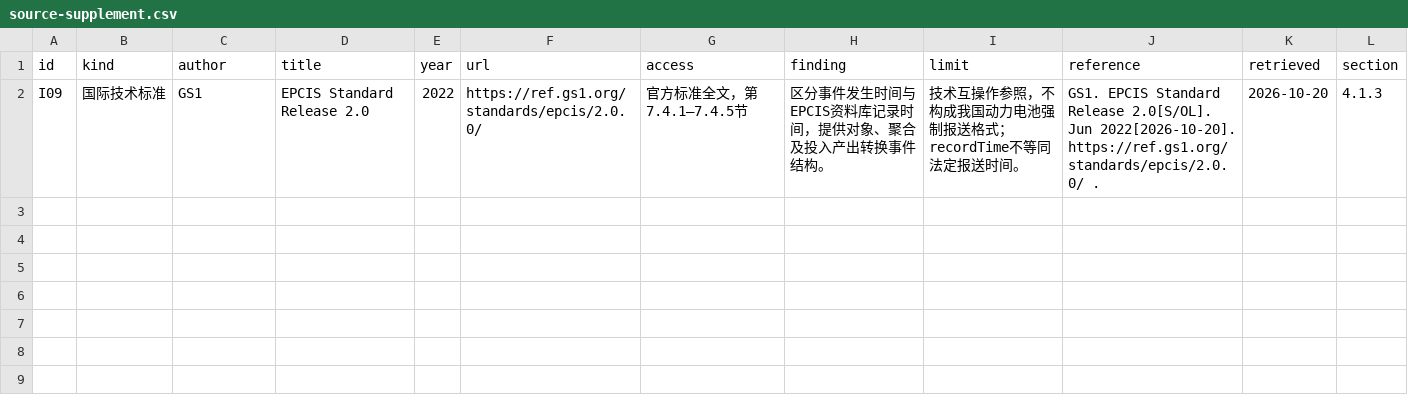
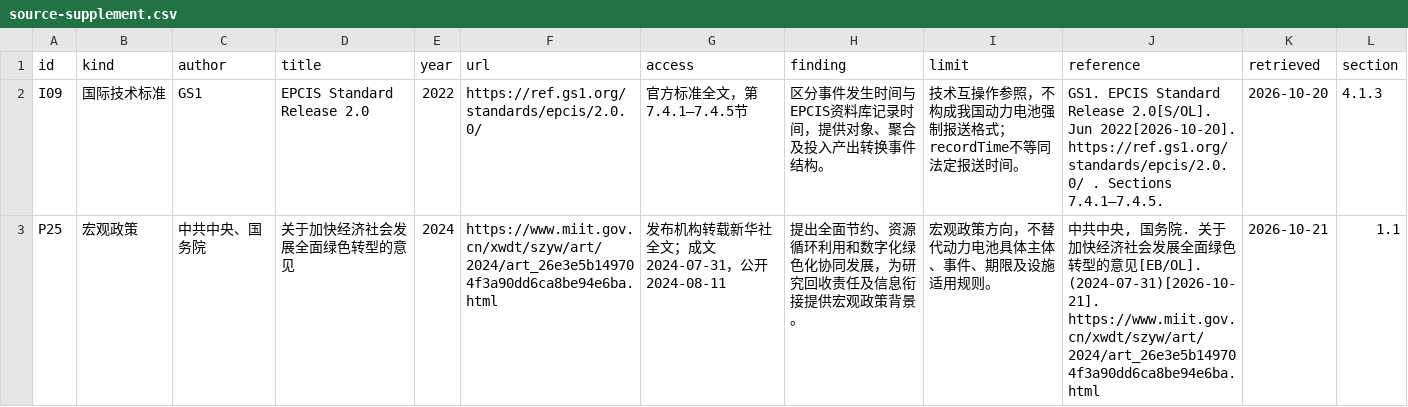
Before and after one commit to SSS-SKS/-, a CSV file: data/source-supplement.csv, drawn as a sheet.

```diff
--- a/data/source-supplement.csv
+++ b/data/source-supplement.csv
@@ -1,2 +1,3 @@
 id,kind,author,title,year,url,access,finding,limit,reference,retrieved,section
-I09,国际技术标准,GS1,EPCIS Standard Release 2.0,2022,https://ref.gs1.org/standards/epcis/2.0.0/,官方标准全文，第7.4.1—7.4.5节,区分事件发生时间与EPCIS资料库记录时间，提供对象、聚合及投入产出转换事件结构。,技术互操作参照，不构成我国动力电池强制报送格式；recordTime不等同法定报送时间。,GS1. EPCIS Standard Release 2.0[S/OL]. Jun 2022[2026-10-20]. https://ref.gs1.org/standards/epcis/2.0.0/ .,2026-10-20,4.1.3
+I09,国际技术标准,GS1,EPCIS Standard Release 2.0,2022,https://ref.gs1.org/standards/epcis/2.0.0/,官方标准全文，第7.4.1—7.4.5节,区分事件发生时间与EPCIS资料库记录时间，提供对象、聚合及投入产出转换事件结构。,技术互操作参照，不构成我国动力电池强制报送格式；recordTime不等同法定报送时间。,GS1. EPCIS Standard Release 2.0[S/OL]. Jun 2022[2026-10-20]. https://ref.gs1.org/standards/epcis/2.0.0/ . Sections 7.4.1—7.4.5.,2026-10-20,4.1.3
+P25,宏观政策,中共中央、国务院,关于加快经济社会发展全面绿色转型的意见,2024,https://www.miit.gov.cn/xwdt/szyw/art/2024/art_26e3e5b149704f3a90dd6ca8be94e6ba.html,发布机构转载新华社全文；成文2024-07-31，公开2024-08-11,提出全面节约、资源循环利用和数字化绿色化协同发展，为研究回收责任及信息衔接提供宏观政策背景。,宏观政策方向，不替代动力电池具体主体、事件、期限及设施适用规则。,"中共中央, 国务院. 关于加快经济社会发展全面绿色转型的意见[EB/OL]. (2024-07-31)[2026-10-21]. https://www.miit.gov.cn/xwdt/szyw/art/2024/art_26e3e5b149704f3a90dd6ca8be94e6ba.html",2026-10-21,1.1
```
Also changed, not shown: 10 other files.
